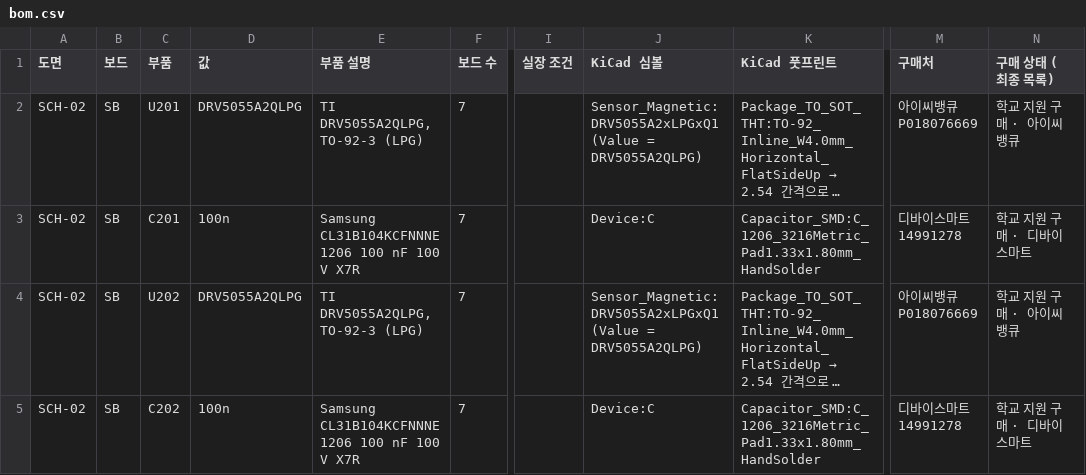
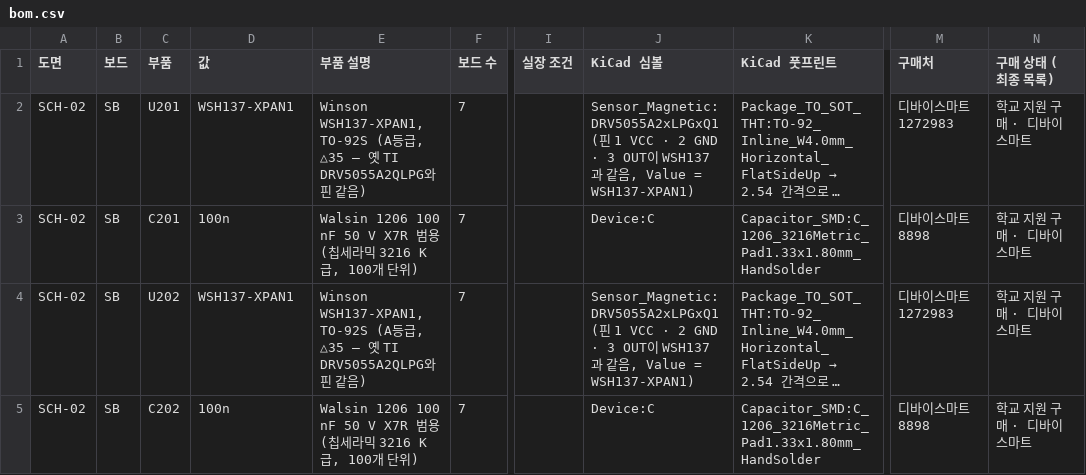
Before and after one commit to WongyuKoh/Toccata, a CSV file: hardware/pcb/netlist/bom.csv, drawn as a sheet; only a part is shown, gaps mark what is left out; long unchanged cells end in …; the diff covers the shown part only; the diff names each change by its address in the sheet, - before the commit and + after, or states it on an @@ line.

```diff
--- a/hardware/pcb/netlist/bom.csv
+++ b/hardware/pcb/netlist/bom.csv
-D2 (값): DRV5055A2QLPG
+D2 (값): WSH137-XPAN1
-E2 (부품 설명): TI DRV5055A2QLPG, TO-92-3 (LPG)
+E2 (부품 설명): Winson WSH137-XPAN1, TO-92S (A등급, △35 — 옛 TI DRV5055A2QLPG와 핀 같음)
-J2 (KiCad 심볼): Sensor_Magnetic:DRV5055A2xLPGxQ1 (Value = DRV5055A2QLPG)
+J2 (KiCad 심볼): Sensor_Magnetic:DRV5055A2xLPGxQ1 (핀 1 VCC · 2 GND · 3 OUT이 WSH137과 같음, Value = WSH137-XPAN1)
-M2 (구매처): 아이씨뱅큐 P018076669
+M2 (구매처): 디바이스마트 1272983
-N2 (구매 상태 (최종 목록)): 학교 지원 구매 · 아이씨뱅큐
+N2 (구매 상태 (최종 목록)): 학교 지원 구매 · 디바이스마트
-E3 (부품 설명): Samsung CL31B104KCFNNNE 1206 100 nF 100 V X7R
+E3 (부품 설명): Walsin 1206 100 nF 50 V X7R 범용 (칩세라믹 3216 K급, 100개 단위)
-M3 (구매처): 디바이스마트 14991278
+M3 (구매처): 디바이스마트 8898
-D4 (값): DRV5055A2QLPG
+D4 (값): WSH137-XPAN1
-E4 (부품 설명): TI DRV5055A2QLPG, TO-92-3 (LPG)
+E4 (부품 설명): Winson WSH137-XPAN1, TO-92S (A등급, △35 — 옛 TI DRV5055A2QLPG와 핀 같음)
-J4 (KiCad 심볼): Sensor_Magnetic:DRV5055A2xLPGxQ1 (Value = DRV5055A2QLPG)
+J4 (KiCad 심볼): Sensor_Magnetic:DRV5055A2xLPGxQ1 (핀 1 VCC · 2 GND · 3 OUT이 WSH137과 같음, Value = WSH137-XPAN1)
-M4 (구매처): 아이씨뱅큐 P018076669
+M4 (구매처): 디바이스마트 1272983
-N4 (구매 상태 (최종 목록)): 학교 지원 구매 · 아이씨뱅큐
+N4 (구매 상태 (최종 목록)): 학교 지원 구매 · 디바이스마트
-E5 (부품 설명): Samsung CL31B104KCFNNNE 1206 100 nF 100 V X7R
+E5 (부품 설명): Walsin 1206 100 nF 50 V X7R 범용 (칩세라믹 3216 K급, 100개 단위)
-M5 (구매처): 디바이스마트 14991278
+M5 (구매처): 디바이스마트 8898
```
Also changed, not shown: 113 edited cells elsewhere in this file, 42 other files.
